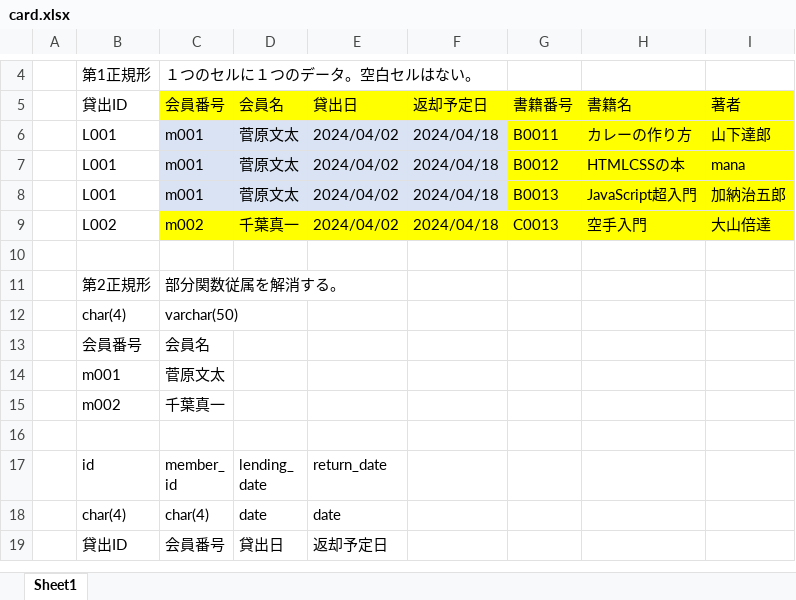
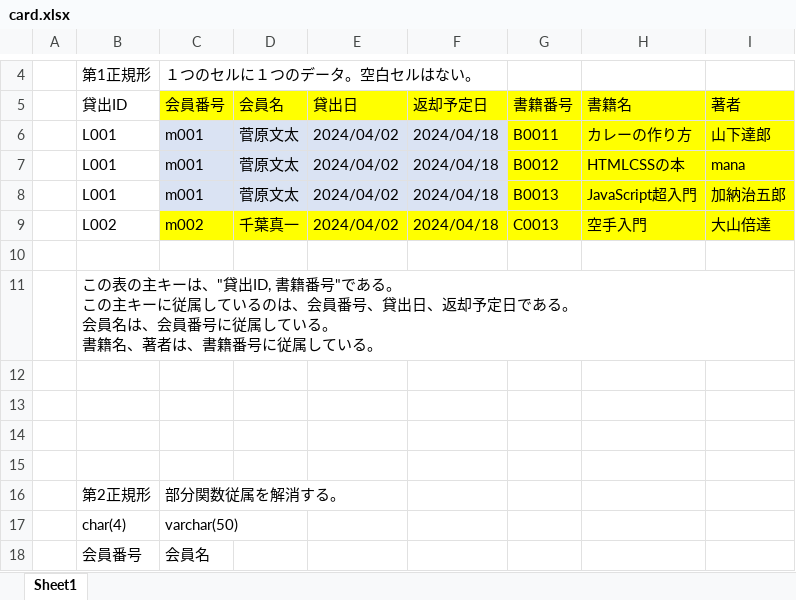
Before and after one commit to SeiichiN/mysql-work, an Excel workbook: 図書貸出システム/card.xlsx, sheet Sheet1, drawn as a sheet; only a part is shown, gaps mark what is left out; the shorter side is filled out with more unchanged rows; values as stored, in another font and other column widths than the file's, no borders; ↵ is a line break in a cell; the diff names each change by its address in the sheet, - before the commit and + after, or states it on an @@ line.

Commit message:
図書貸出システムのcard.xlsxを修正

```diff
--- a/図書貸出システム/card.xlsx (sheet Sheet1)
+++ b/図書貸出システム/card.xlsx (sheet Sheet1)
+row 11:  | この表の主キーは、"貸出ID, 書籍番号"である。 ↵ この主キーに従属しているのは、会員番号、貸出日、返却予定日である。 ↵ 会員名は、会員番号に従属している。 ↵ 書籍名、著者は、書籍番号に従属している。
+row 12: (empty)
+row 13: (empty)
+row 14: (empty)
+row 15: (empty)
```
